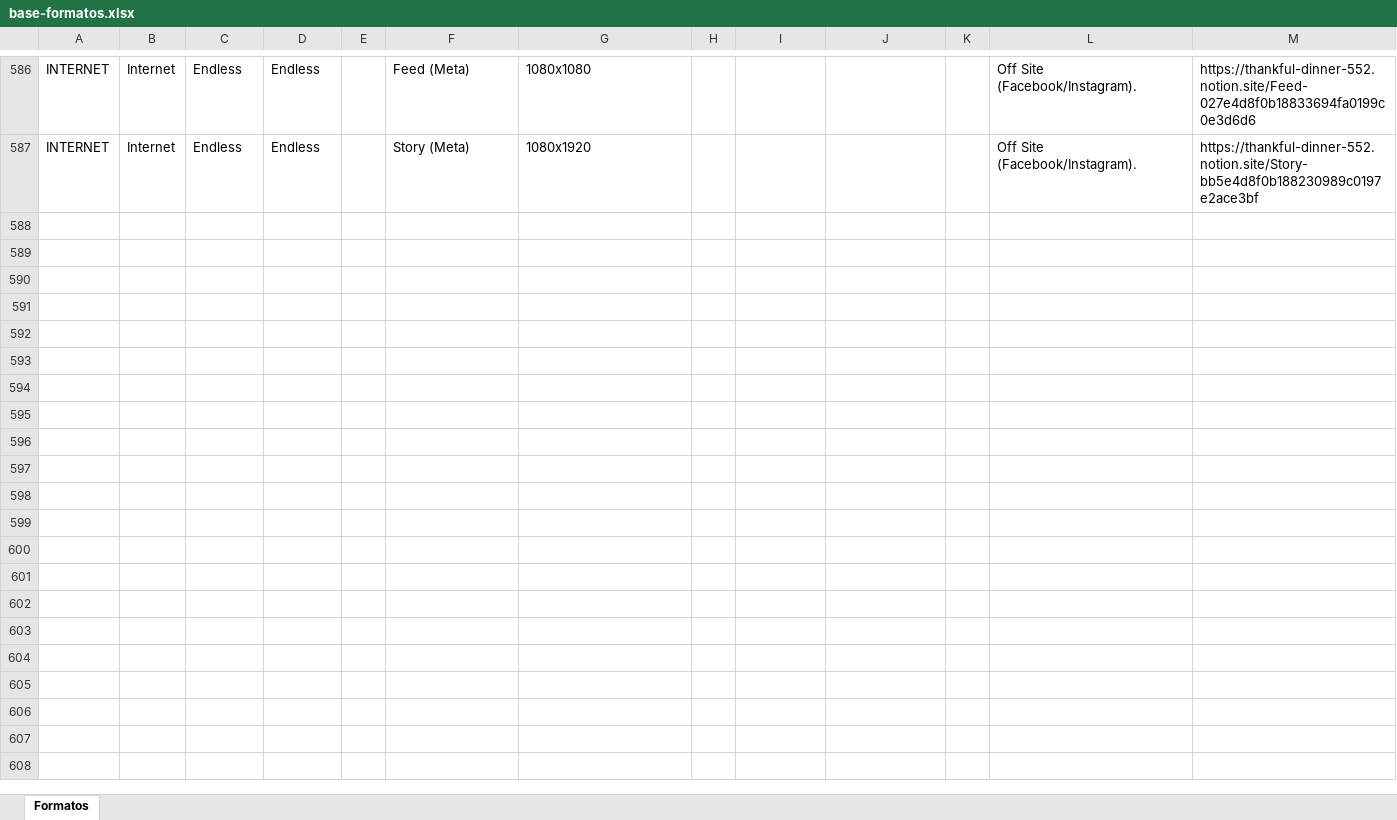
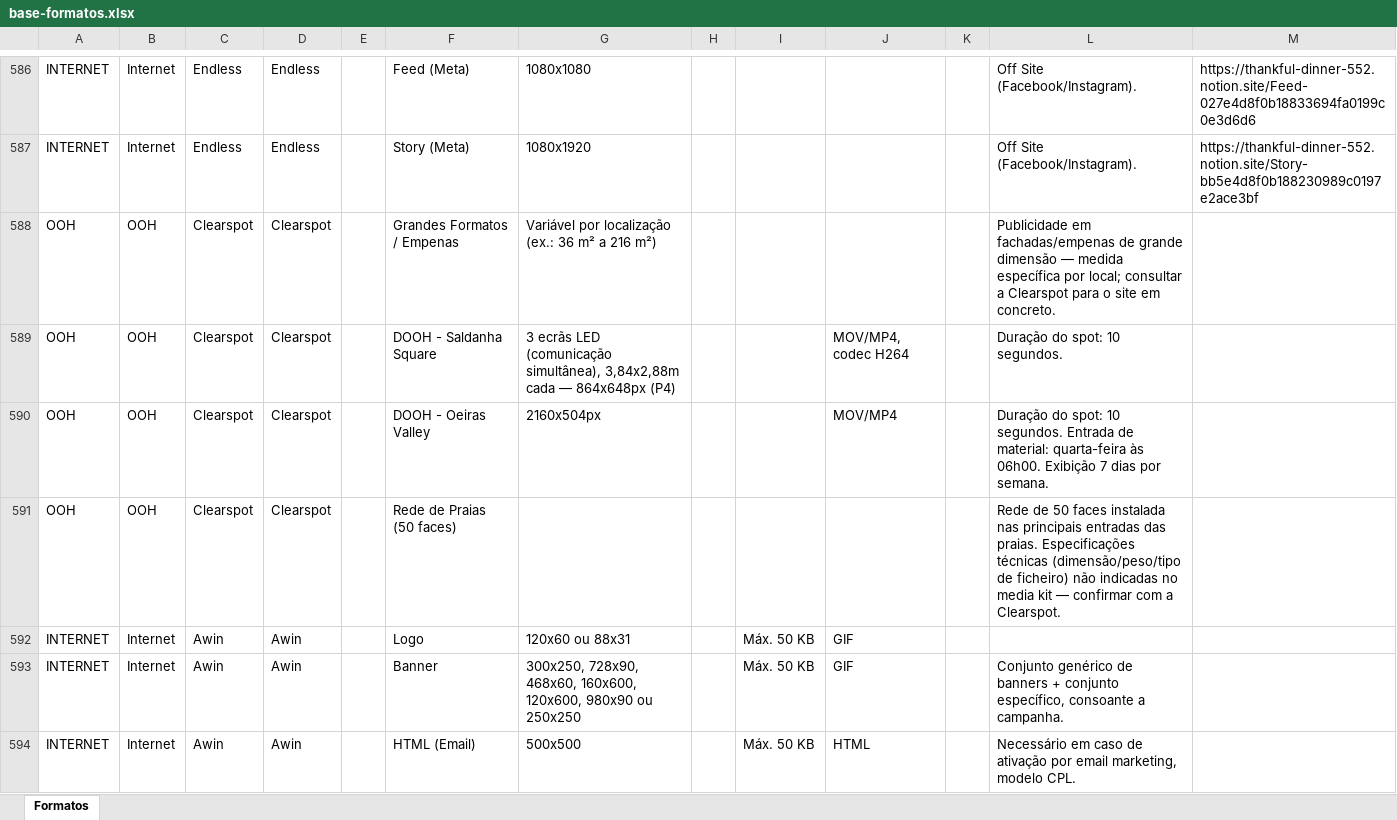
Before and after one commit to claudiarosa00/MS-Builder, an Excel workbook: data/base-formatos.xlsx, sheet Formatos, drawn as a sheet; only a part is shown, gaps mark what is left out; values as stored, in another font and other column widths than the file's, no borders; the diff names each change by its address in the sheet, - before the commit and + after, or states it on an @@ line.

```diff
--- a/data/base-formatos.xlsx (sheet Formatos)
+++ b/data/base-formatos.xlsx (sheet Formatos)
+row 588: OOH | OOH | Clearspot | Clearspot |  | Grandes Formatos / Empenas | Variável por localização (ex.: 36 m² a 216 m²) |  |  |  |  | Publicidade em fachadas/empenas de grande dimensão — medida específica por local; consultar a Clearspot para o site em concreto.
+row 589: OOH | OOH | Clearspot | Clearspot |  | DOOH - Saldanha Square | 3 ecrãs LED (comunicação simultânea), 3,84x2,88m cada — 864x648px (P4) |  |  | MOV/MP4, codec H264 |  | Duração do spot: 10 segundos.
+row 590: OOH | OOH | Clearspot | Clearspot |  | DOOH - Oeiras Valley | 2160x504px |  |  | MOV/MP4 |  | Duração do spot: 10 segundos. Entrada de material: quarta-feira às 06h00. Exibição 7 dias por semana.
+row 591: OOH | OOH | Clearspot | Clearspot |  | Rede de Praias (50 faces) |  |  |  |  |  | Rede de 50 faces instalada nas principais entradas das praias. Especificações técnicas (dimensão/peso/tipo de ficheiro) não indicadas no media kit — confirmar com a Clearspot.
+row 592: INTERNET | Internet | Awin | Awin |  | Logo | 120x60 ou 88x31 |  | Máx. 50 KB | GIF
+row 593: INTERNET | Internet | Awin | Awin |  | Banner | 300x250, 728x90, 468x60, 160x600, 120x600, 980x90 ou 250x250 |  | Máx. 50 KB | GIF |  | Conjunto genérico de banners + conjunto específico, consoante a campanha.
+row 594: INTERNET | Internet | Awin | Awin |  | HTML (Email) | 500x500 |  | Máx. 50 KB | HTML |  | Necessário em caso de ativação por email marketing, modelo CPL.
```
Also changed, not shown: data/CSBuilder_Base_Formatos.xlsx.
